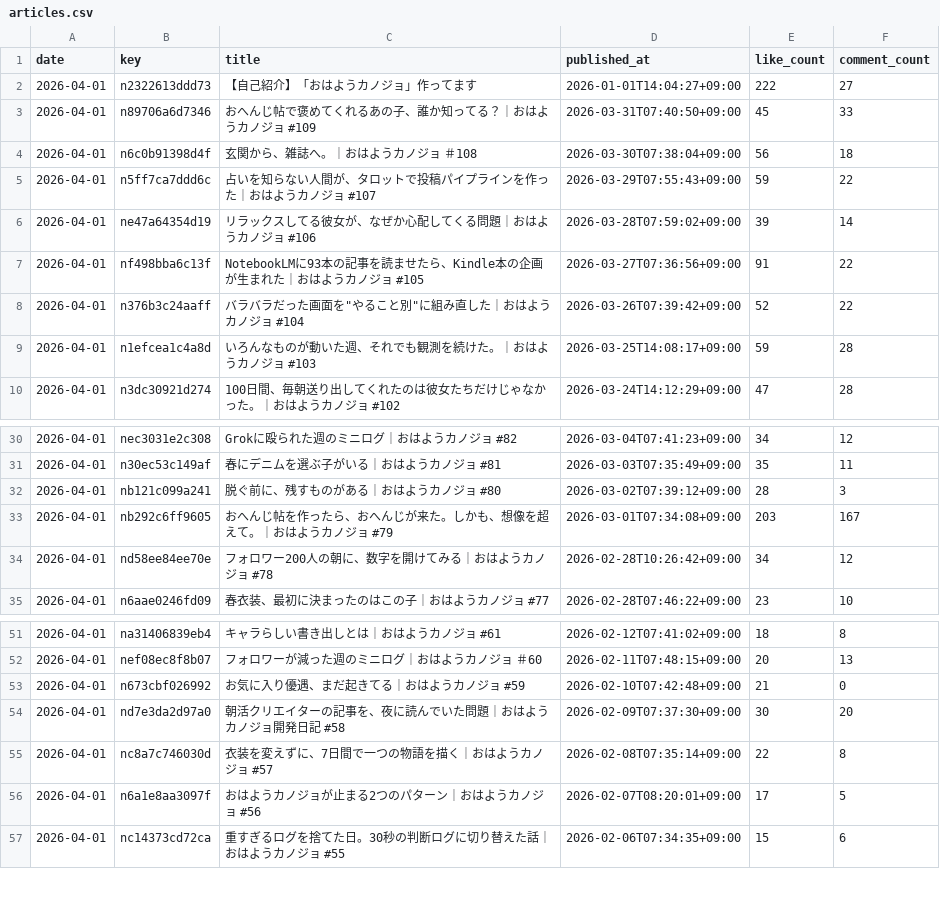
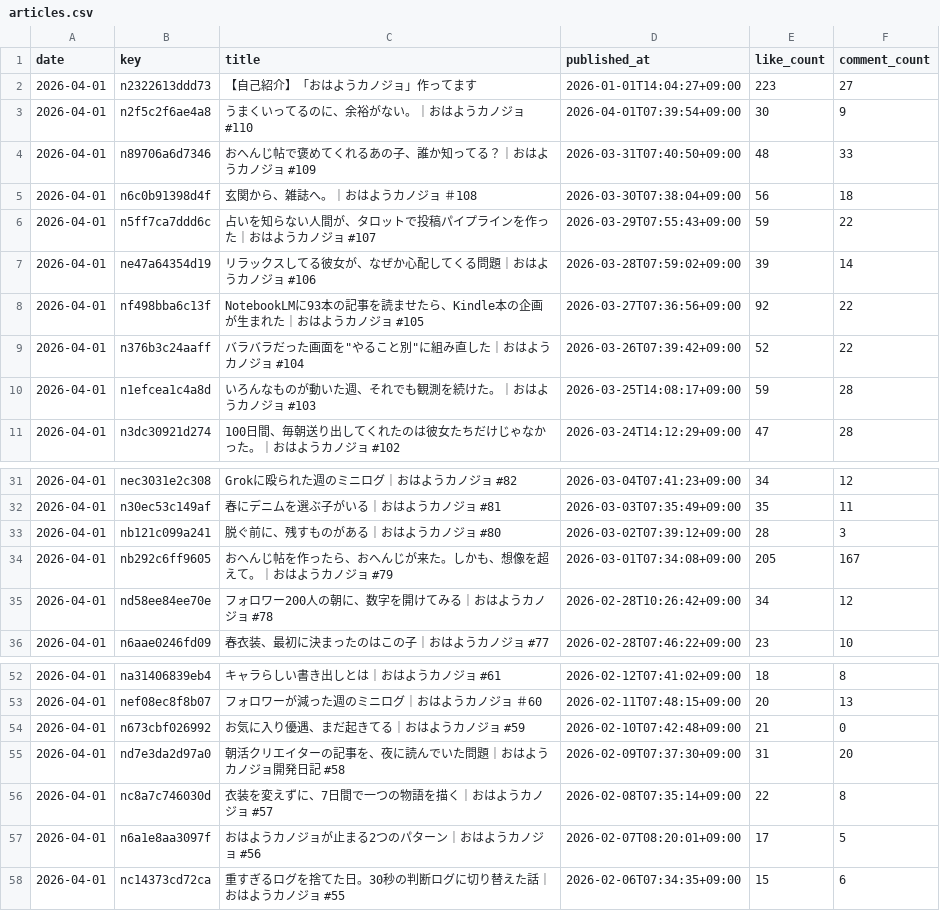
Before and after one commit to hasyamo/note-fan-board, a CSV file: data/hasyamo/articles.csv, drawn as a sheet; only a part is shown, gaps mark what is left out.

```diff
--- a/data/hasyamo/articles.csv
+++ b/data/hasyamo/articles.csv
@@ -1,4 +1,5 @@
 date,key,title,published_at,like_count,comment_count
-2026-04-01,n2322613ddd73,【自己紹介】「おはようカノジョ」作ってます,2026-01-01T14:04:27+09:00,222,27
-2026-04-01,n89706a6d7346,おへんじ帖で褒めてくれるあの子、誰か知ってる？｜おはようカノジョ #109,2026-03-31T07:40:50+09:00,45,33
+2026-04-01,n2322613ddd73,【自己紹介】「おはようカノジョ」作ってます,2026-01-01T14:04:27+09:00,223,27
+2026-04-01,n2f5c2f6ae4a8,うまくいってるのに、余裕がない。｜おはようカノジョ #110,2026-04-01T07:39:54+09:00,30,9
+2026-04-01,n89706a6d7346,おへんじ帖で褒めてくれるあの子、誰か知ってる？｜おはようカノジョ #109,2026-03-31T07:40:50+09:00,48,33
 2026-04-01,n6c0b91398d4f,玄関から、雑誌へ。｜おはようカノジョ ＃108,2026-03-30T07:38:04+09:00,56,18
@@ -6,3 +7,3 @@ date,key,title,published_at,like_count,comment_count
 2026-04-01,ne47a64354d19,リラックスしてる彼女が、なぜか心配してくる問題｜おはようカノジョ #106,2026-03-28T07:59:02+09:00,39,14
-2026-04-01,nf498bba6c13f,NotebookLMに93本の記事を読ませたら、Kindle本の企画が生まれた｜おはようカノジョ #105,2026-03-27T07:36:56+09:00,91,22
+2026-04-01,nf498bba6c13f,NotebookLMに93本の記事を読ませたら、Kindle本の企画が生まれた｜おはようカノジョ #105,2026-03-27T07:36:56+09:00,92,22
 2026-04-01,n376b3c24aaff,"バラバラだった画面を""やること別""に組み直した｜おはようカノジョ #104",2026-03-26T07:39:42+09:00,52,22
@@ -32,3 +33,3 @@ date,key,title,published_at,like_count,comment_count
 2026-04-01,nb121c099a241,脱ぐ前に、残すものがある｜おはようカノジョ #80,2026-03-02T07:39:12+09:00,28,3
-2026-04-01,nb292c6ff9605,おへんじ帖を作ったら、おへんじが来た。しかも、想像を超えて。｜おはようカノジョ #79,2026-03-01T07:34:08+09:00,203,167
+2026-04-01,nb292c6ff9605,おへんじ帖を作ったら、おへんじが来た。しかも、想像を超えて。｜おはようカノジョ #79,2026-03-01T07:34:08+09:00,205,167
 2026-04-01,nd58ee84ee70e,フォロワー200人の朝に、数字を開けてみる｜おはようカノジョ #78,2026-02-28T10:26:42+09:00,34,12
@@ -53,3 +54,3 @@ date,key,title,published_at,like_count,comment_count
 2026-04-01,n673cbf026992,お気に入り優遇、まだ起きてる｜おはようカノジョ #59,2026-02-10T07:42:48+09:00,21,0
-2026-04-01,nd7e3da2d97a0,朝活クリエイターの記事を、夜に読んでいた問題｜おはようカノジョ開発日記 #58,2026-02-09T07:37:30+09:00,30,20
+2026-04-01,nd7e3da2d97a0,朝活クリエイターの記事を、夜に読んでいた問題｜おはようカノジョ開発日記 #58,2026-02-09T07:37:30+09:00,31,20
 2026-04-01,nc8a7c746030d,衣装を変えずに、7日間で一つの物語を描く｜おはようカノジョ #57,2026-02-08T07:35:14+09:00,22,8
```
Also changed, not shown: data/crisp_chimp0823/likes.csv, data/hasyamo/likes.csv, 17 other files.
